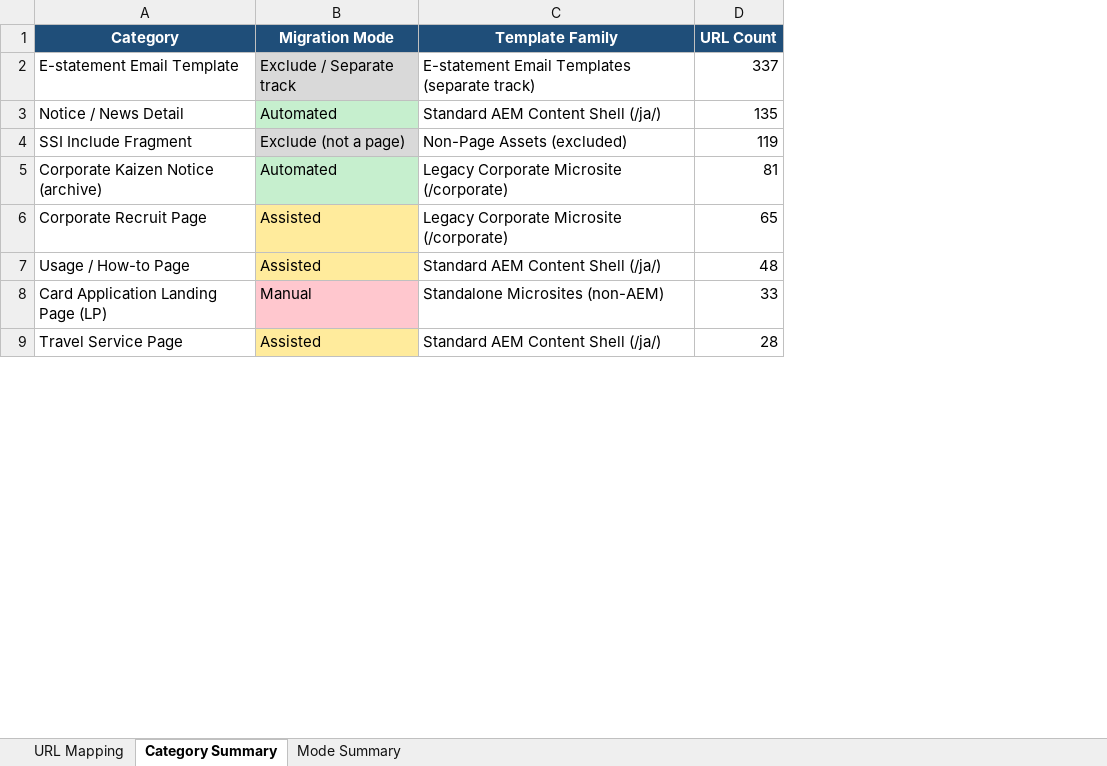
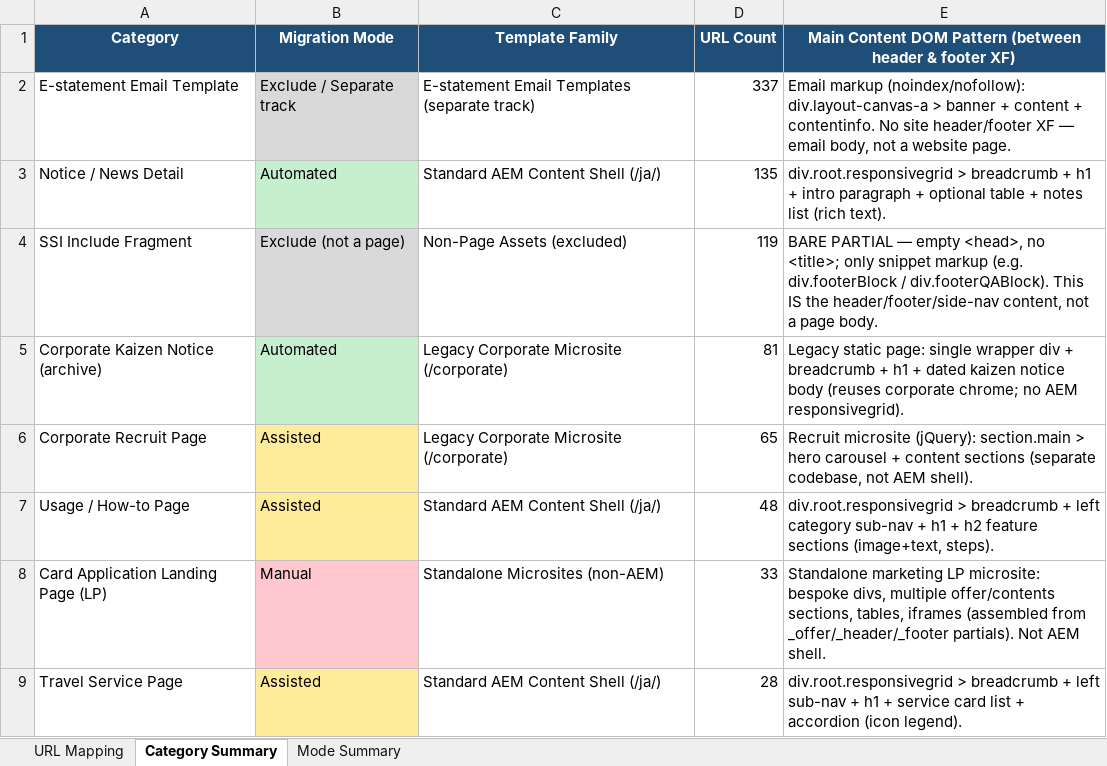
Before and after one commit to checksoundar/KyowaKirin-site-analysis, an Excel workbook: SumitclubJP_URL_Category_Mapping.xlsx, sheet Category Summary, drawn as a sheet; only a part is shown; values as stored, in another font and other column widths than the file's, no borders; the diff names each change by its address in the sheet, - before the commit and + after, or states it on an @@ line.

Commit message:
Update 2 files
Automated migration updates generated by Experience Modernization Agent.

Changed files (2):
- SumitclubJP_URL_Category_Mapping.xlsx
- build_sumitJP_excel.py

```diff
--- a/SumitclubJP_URL_Category_Mapping.xlsx (sheet Category Summary)
+++ b/SumitclubJP_URL_Category_Mapping.xlsx (sheet Category Summary)
+column E, rows 1-9: Main Content DOM Pattern (between header & footer XF) | Email markup (noindex/nofollow): div.layout-canvas-a > banner + content + contentinfo. No site header/footer XF — email body, not a website page. | div.root.responsivegrid > breadcrumb + h1 + intro paragraph + optional table + notes list (rich text). | BARE PARTIAL — empty <head>, no <title>; only snippet markup (e.g. div.footerBlock / div.footerQABlock). This IS the header/footer/side-nav content, not a page body. | Legacy static page: single wrapper div + breadcrumb + h1 + dated kaizen notice body (reuses corporate chrome; no AEM responsivegrid). | Recruit microsite (jQuery): section.main > hero carousel + content sections (separate codebase, not AEM shell). | div.root.responsivegrid > breadcrumb + left category sub-nav + h1 + h2 feature sections (image+text, steps). | Standalone marketing LP microsite: bespoke divs, multiple offer/contents sections, tables, iframes (assembled from _offer/_header/_footer partials). Not AEM shell. | div.root.responsivegrid > breadcrumb + left sub-nav + h1 + service card list + accordion (icon legend).
```
Also changed, not shown: sheet URL Mapping, 1 other file.
